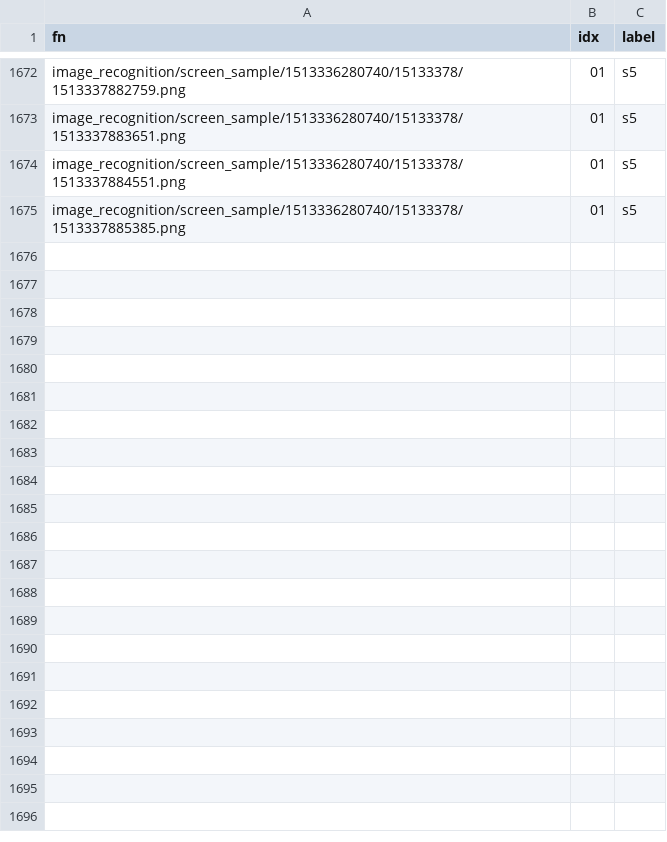
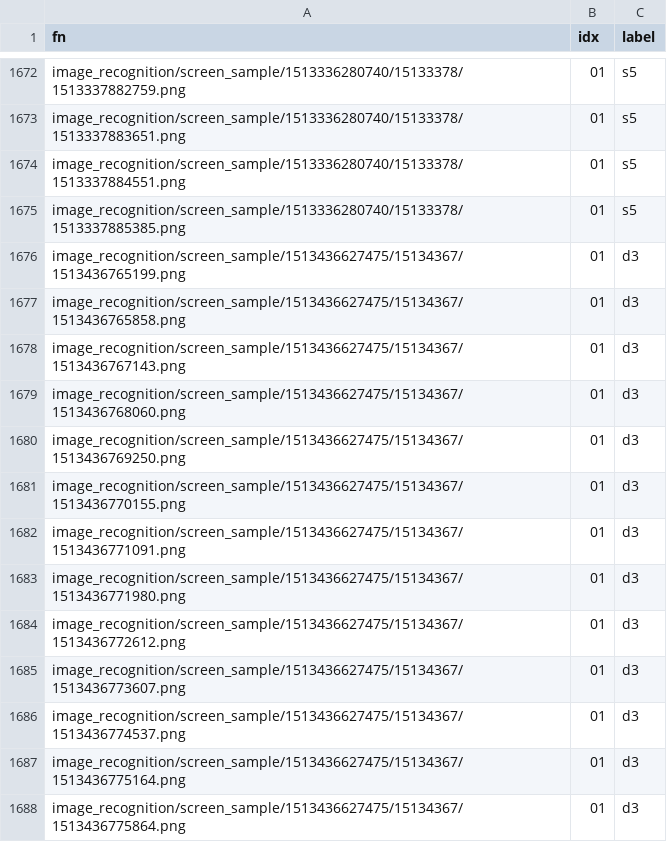
Before and after one commit to luzi82/clover.prototype.kirarafantasia, a CSV file: image_recognition/label/gacha_result/sample_list.csv, drawn as a sheet; only a part is shown, gaps mark what is left out.

Commit message:
add gacha_result label

```diff
--- a/image_recognition/label/gacha_result/sample_list.csv
+++ b/image_recognition/label/gacha_result/sample_list.csv
@@ -1675 +1675,14 @@ image_recognition/screen_sample/1513336280740/15133378/1513337884551.png,01,s5
 image_recognition/screen_sample/1513336280740/15133378/1513337885385.png,01,s5
+image_recognition/screen_sample/1513436627475/15134367/1513436765199.png,01,d3
+image_recognition/screen_sample/1513436627475/15134367/1513436765858.png,01,d3
+image_recognition/screen_sample/1513436627475/15134367/1513436767143.png,01,d3
+image_recognition/screen_sample/1513436627475/15134367/1513436768060.png,01,d3
+image_recognition/screen_sample/1513436627475/15134367/1513436769250.png,01,d3
+image_recognition/screen_sample/1513436627475/15134367/1513436770155.png,01,d3
+image_recognition/screen_sample/1513436627475/15134367/1513436771091.png,01,d3
+image_recognition/screen_sample/1513436627475/15134367/1513436771980.png,01,d3
+image_recognition/screen_sample/1513436627475/15134367/1513436772612.png,01,d3
+image_recognition/screen_sample/1513436627475/15134367/1513436773607.png,01,d3
+image_recognition/screen_sample/1513436627475/15134367/1513436774537.png,01,d3
+image_recognition/screen_sample/1513436627475/15134367/1513436775164.png,01,d3
+image_recognition/screen_sample/1513436627475/15134367/1513436775864.png,01,d3
```
